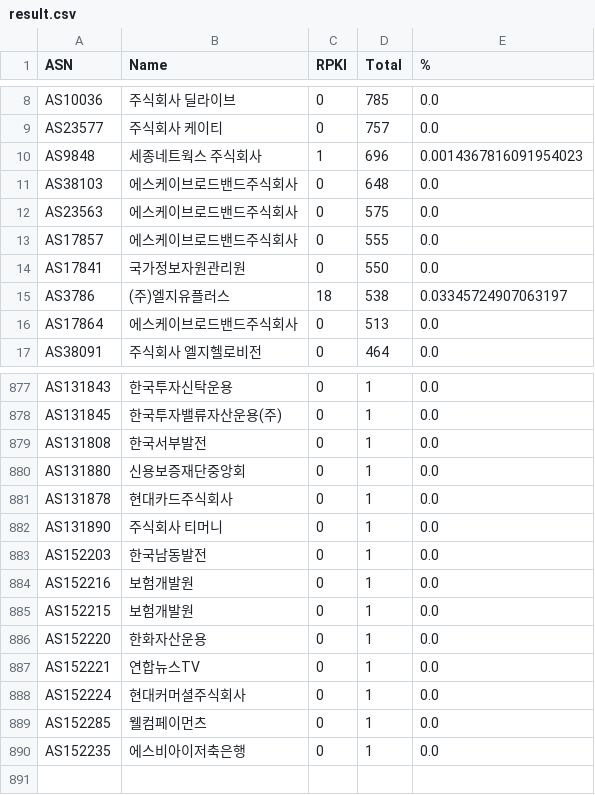
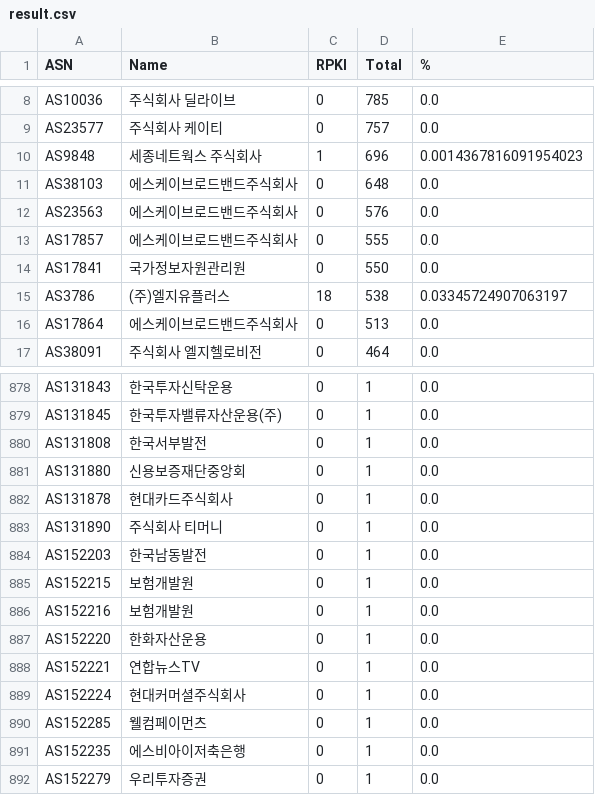
Before and after one commit to dxdxdt/rpki-tracker-kr, a CSV file: result.csv, drawn as a sheet; only a part is shown, gaps mark what is left out; the diff covers the shown part only.

Commit message:
Data snapshot commit
Signed-off-by: Snapshot Automation Bot <_@users.noreply.github.com>

```diff
--- a/result.csv
+++ b/result.csv
@@ -11,3 +11,3 @@ AS9848,세종네트웍스 주식회사,1,696,0.0014367816091954023
 AS38103,에스케이브로드밴드주식회사,0,648,0.0
-AS23563,에스케이브로드밴드주식회사,0,575,0.0
+AS23563,에스케이브로드밴드주식회사,0,576,0.0
 AS17857,에스케이브로드밴드주식회사,0,555,0.0
@@ -883,4 +884,4 @@ AS131890,주식회사 티머니,0,1,0.0
 AS152203,한국남동발전,0,1,0.0
+AS152215,보험개발원,0,1,0.0
 AS152216,보험개발원,0,1,0.0
-AS152215,보험개발원,0,1,0.0
 AS152220,한화자산운용,0,1,0.0
@@ -890 +891,2 @@ AS152285,웰컴페이먼츠,0,1,0.0
 AS152235,에스비아이저축은행,0,1,0.0
+AS152279,우리투자증권,0,1,0.0
```
Also changed, not shown: 3 added rows, 2 removed rows and 6 edited cells elsewhere in this file, 8 other files.
